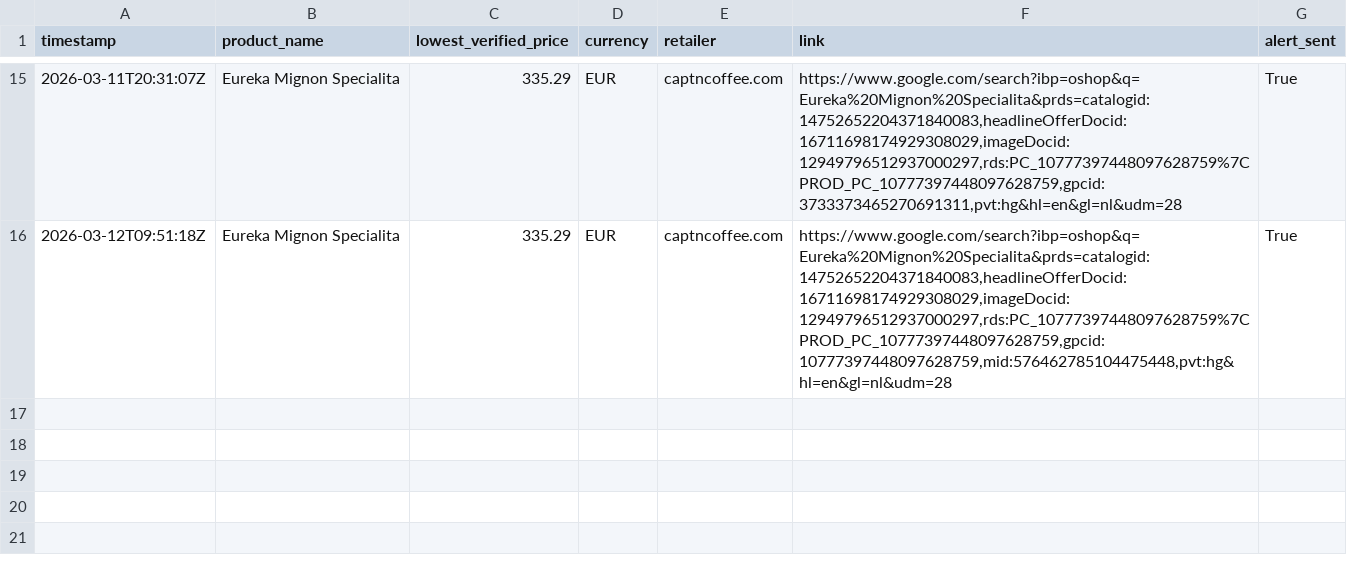
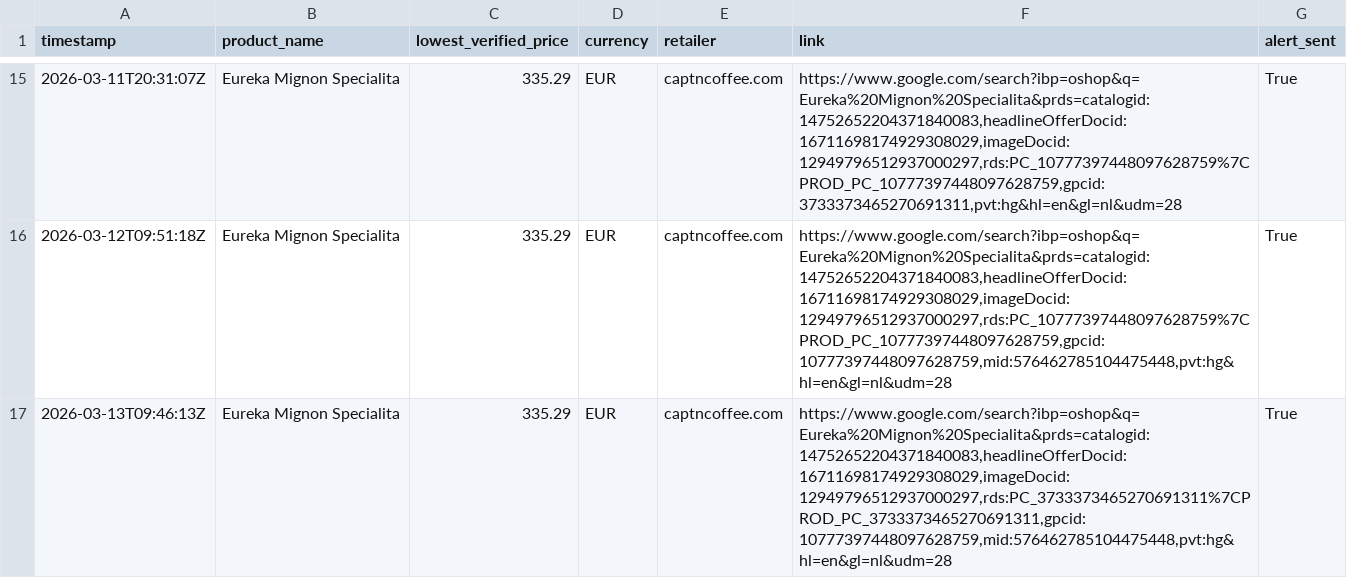
Before and after one commit to Thakkennes/price-tracker, a CSV file: price_history.csv, drawn as a sheet; only a part is shown, gaps mark what is left out.

```diff
--- a/price_history.csv
+++ b/price_history.csv
@@ -16 +16,2 @@ timestamp,product_name,lowest_verified_price,currency,retailer,link,alert_sent
 2026-03-12T09:51:18Z,Eureka Mignon Specialita,335.29,EUR,captncoffee.com,"https://www.google.com/search?ibp=oshop&q=Eureka%20Mignon%20Specialita&prds=catalogid:14752652204371840083,headlineOfferDocid:16711698174929308029,imageDocid:12949796512937000297,rds:PC_10777397448097628759%7CPROD_PC_10777397448097628759,gpcid:10777397448097628759,mid:576462785104475448,pvt:hg&hl=en&gl=nl&udm=28",True
+2026-03-13T09:46:13Z,Eureka Mignon Specialita,335.29,EUR,captncoffee.com,"https://www.google.com/search?ibp=oshop&q=Eureka%20Mignon%20Specialita&prds=catalogid:14752652204371840083,headlineOfferDocid:16711698174929308029,imageDocid:12949796512937000297,rds:PC_3733373465270691311%7CPROD_PC_3733373465270691311,gpcid:10777397448097628759,mid:576462785104475448,pvt:hg&hl=en&gl=nl&udm=28",True
```
